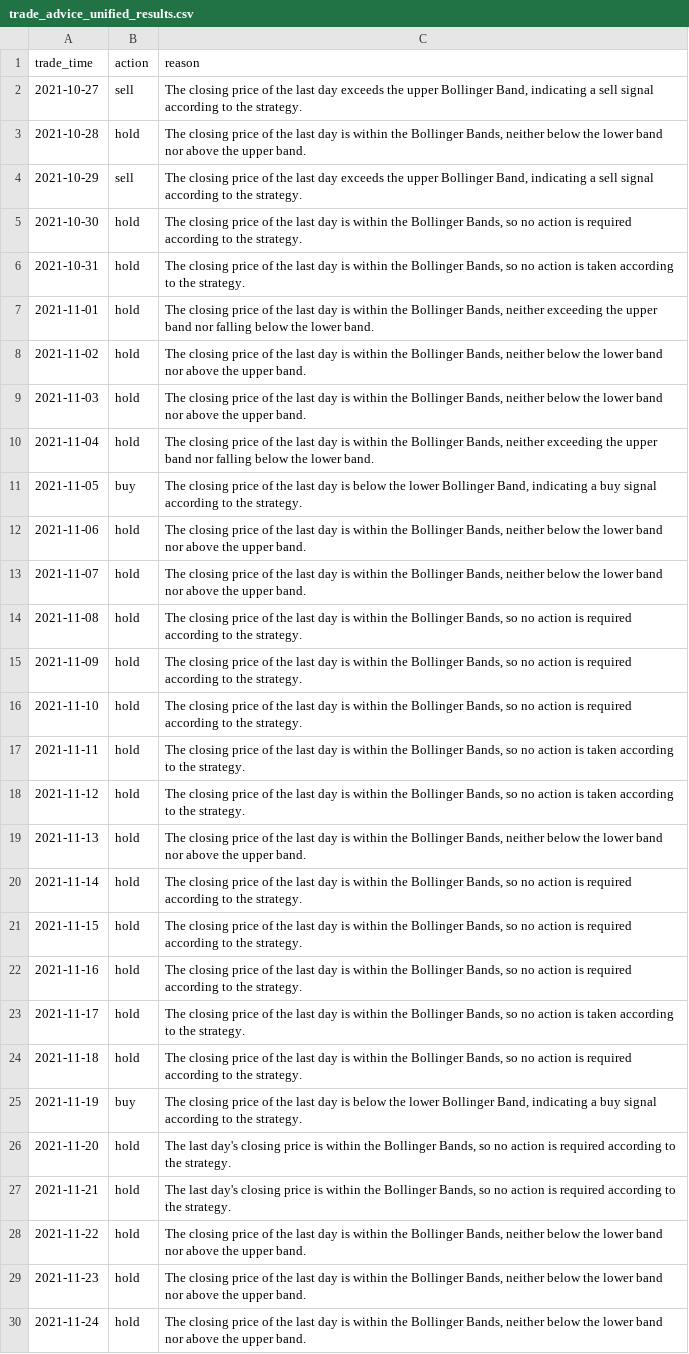
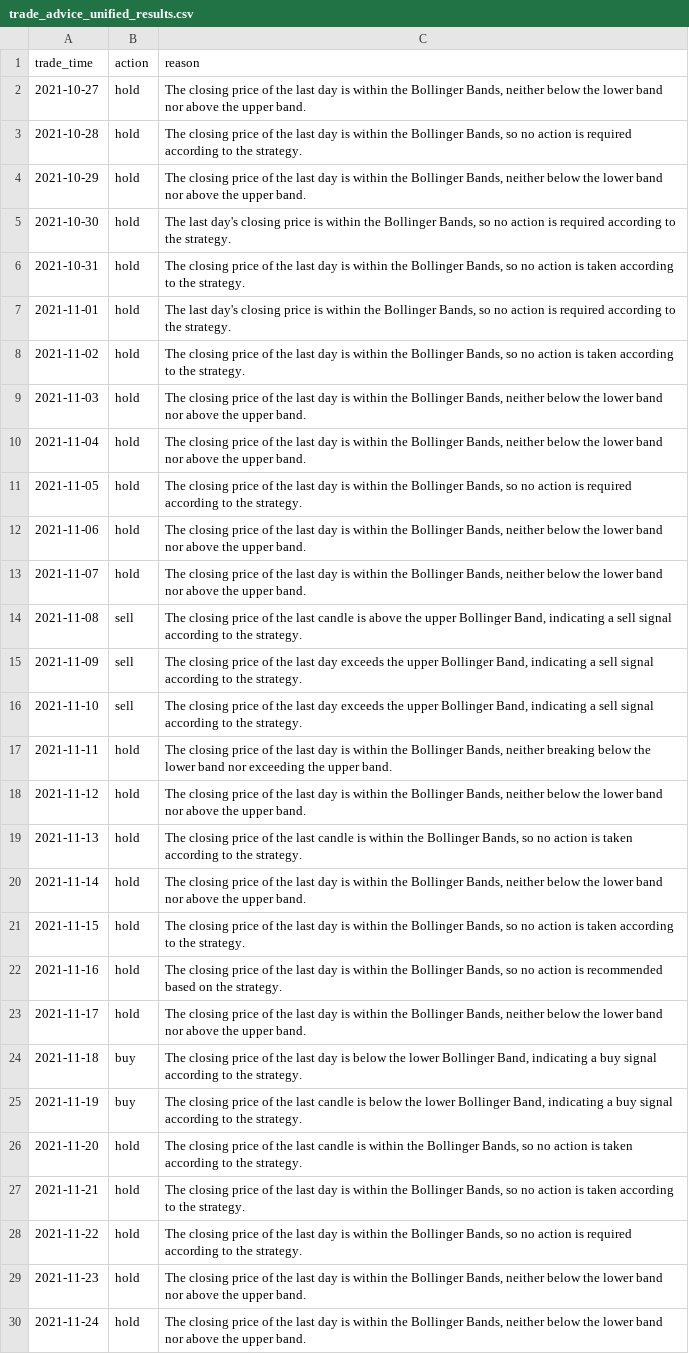
Before and after one commit to PKQ1688/ChatBuy, a CSV file: output/trade_advice_unified_results.csv, drawn as a sheet; only a part is shown; the diff covers the shown part only; the diff names each change by its address in the sheet, - before the commit and + after, or states it on an @@ line.

Commit message:
Update trade advice CSV outputs and refine Ruff configuration
- Added new CSV files for trade advice results with different limits (async limit 10, async limit 5, async unlimited, sync).
- Included detailed trade actions and reasons based on Bollinger Bands strategy in the new CSV files.
- Updated `pyproject.toml` to refine Ruff configuration by ensuring proper formatting in the ignore list.

```diff
--- a/output/trade_advice_unified_results.csv
+++ b/output/trade_advice_unified_results.csv
-B2 (action): sell
+B2 (action): hold
-C2 (reason): …last day exceeds the upper Bollinger Band, indicating a sell signal according to the strategy.
+C2 (reason): …last day is within the Bollinger Bands, neither below the lower band nor above the upper band.
-C3 (reason): …Bollinger Bands, neither below the lower band nor above the upper band.
+C3 (reason): …Bollinger Bands, so no action is required according to the strategy.
-B4 (action): sell
+B4 (action): hold
-C4 (reason): …last day exceeds the upper Bollinger Band, indicating a sell signal according to the strategy.
+C4 (reason): …last day is within the Bollinger Bands, neither below the lower band nor above the upper band.
-C5 (reason): The closing price of the last day is within…
+C5 (reason): The last day's closing price is within…
-C7 (reason): The closing price of the last day is within the Bollinger Bands, neither exceeding the upper band nor falling below the lower band.
+C7 (reason): The last day's closing price is within the Bollinger Bands, so no action is required according to the strategy.
-C8 (reason): …Bollinger Bands, neither below the lower band nor above the upper band.
+C8 (reason): …Bollinger Bands, so no action is taken according to the strategy.
-C10 (reason): …Bands, neither exceeding the upper band nor falling below the lower band.
+C10 (reason): …Bands, neither below the lower band nor above the upper band.
-B11 (action): buy
+B11 (action): hold
-C11 (reason): …day is below the lower Bollinger Band, indicating a buy signal according to…
+C11 (reason): …day is within the Bollinger Bands, so no action is required according to…
-B14:B16 (action): hold
+B14:B16 (action): sell
-C14 (reason): …the last day is within the Bollinger Bands, so no action is required according to…
+C14 (reason): …the last candle is above the upper Bollinger Band, indicating a sell signal according to…
-C15:C16 (reason): …last day is within the Bollinger Bands, so no action is required according to…
+C15:C16 (reason): …last day exceeds the upper Bollinger Band, indicating a sell signal according to…
-C17 (reason): …Bollinger Bands, so no action is taken according to the strategy.
+C17 (reason): …Bollinger Bands, neither breaking below the lower band nor exceeding the upper band.
-C18 (reason): …Bollinger Bands, so no action is taken according to the strategy.
+C18 (reason): …Bollinger Bands, neither below the lower band nor above the upper band.
-C19 (reason): …the last day is within the Bollinger Bands, neither below the lower band nor above the upper band.
+C19 (reason): …the last candle is within the Bollinger Bands, so no action is taken according to the strategy.
-C20 (reason): …Bollinger Bands, so no action is required according to the strategy.
+C20 (reason): …Bollinger Bands, neither below the lower band nor above the upper band.
-C21 (reason): …action is required according to…
+C21 (reason): …action is taken according to…
-C22 (reason): …action is required according to the strategy.
+C22 (reason): …action is recommended based on the strategy.
-C23 (reason): …Bollinger Bands, so no action is taken according to the strategy.
+C23 (reason): …Bollinger Bands, neither below the lower band nor above the upper band.
-B24 (action): hold
+B24 (action): buy
-C24 (reason): …day is within the Bollinger Bands, so no action is required according to…
+C24 (reason): …day is below the lower Bollinger Band, indicating a buy signal according to…
-C25 (reason): …the last day is below…
+C25 (reason): …the last candle is below…
-C26 (reason): The last day's closing price is within the Bollinger Bands, so no action is required according to…
+C26 (reason): The closing price of the last candle is within the Bollinger Bands, so no action is taken according to…
-C27 (reason): The last day's closing price is within the Bollinger Bands, so no action is required according to…
+C27 (reason): The closing price of the last day is within the Bollinger Bands, so no action is taken according to…
-C28 (reason): …Bollinger Bands, neither below the lower band nor above the upper band.
+C28 (reason): …Bollinger Bands, so no action is required according to the strategy.
```
Also changed, not shown: 46 edited cells elsewhere in this file, 7 other files.
